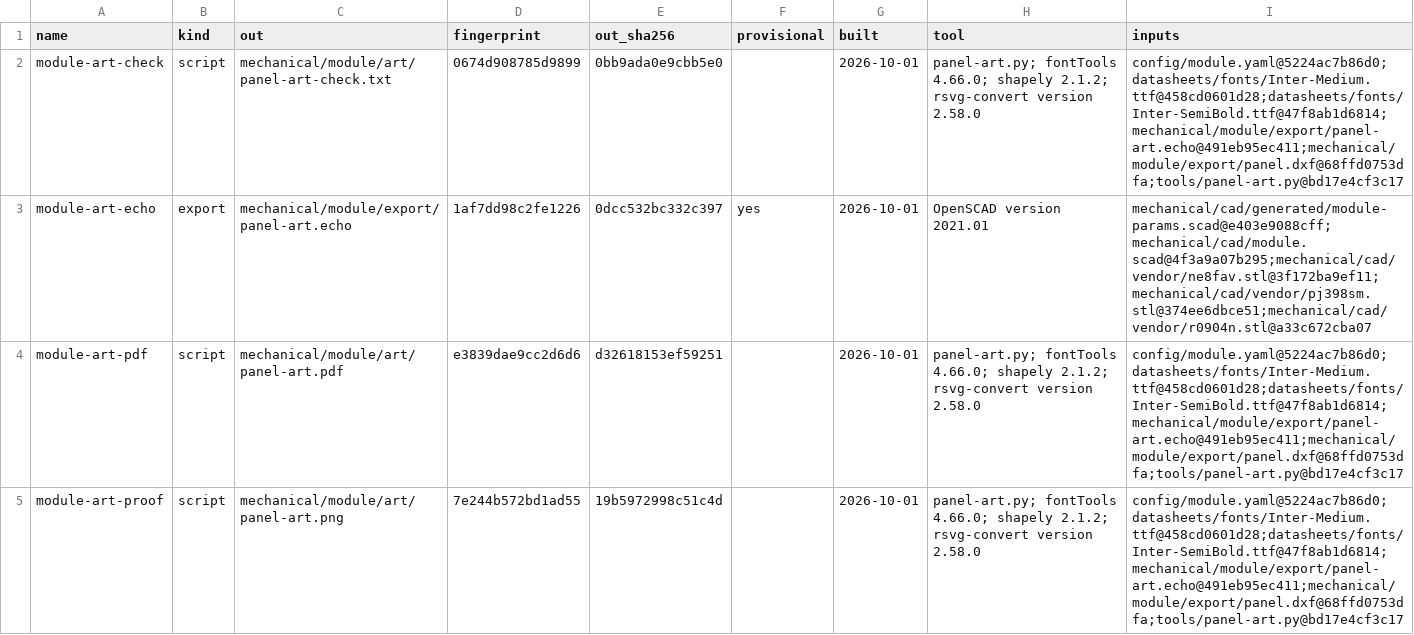
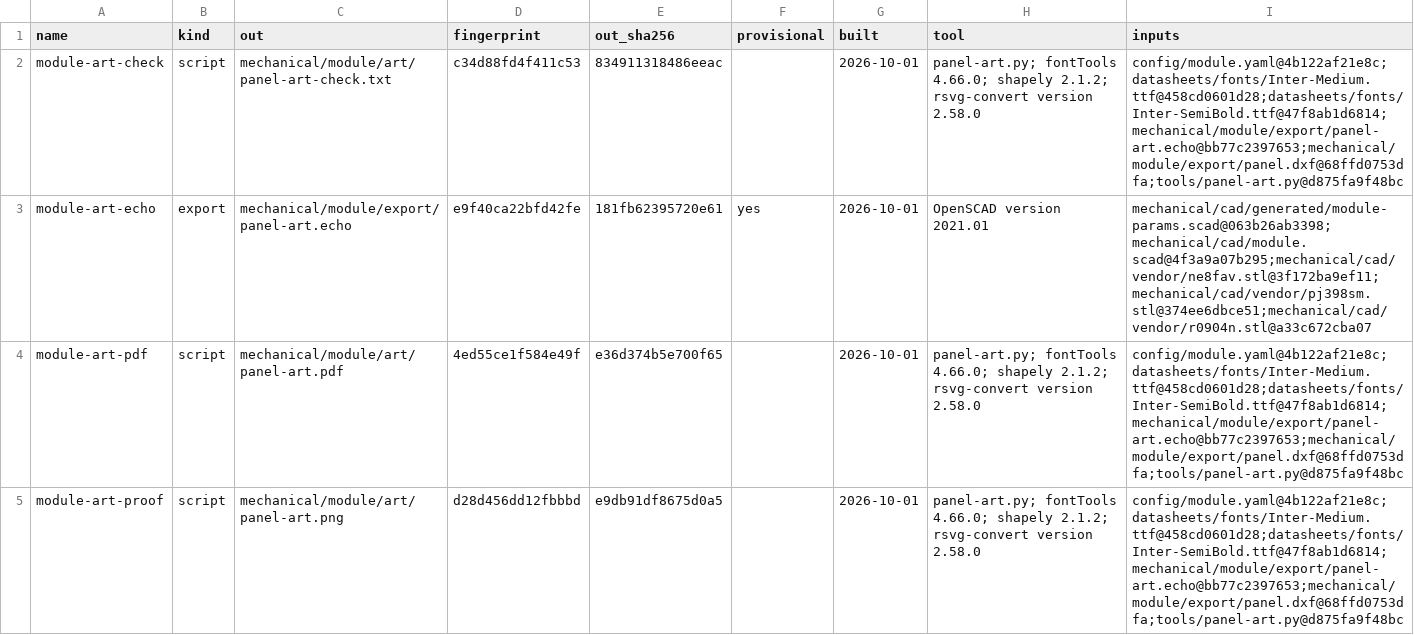
Before and after one commit to jeffmhopkins/Woody, a CSV file: mechanical/module/OUTPUTS.csv, drawn as a sheet; only a part is shown; the diff covers the shown part only.

```diff
--- a/mechanical/module/OUTPUTS.csv
+++ b/mechanical/module/OUTPUTS.csv
@@ -1,5 +1,5 @@
 name,kind,out,fingerprint,out_sha256,provisional,built,tool,inputs
-module-art-check,script,mechanical/module/art/panel-art-check.txt,0674d908785d9899,0bb9ada0e9cbb5e0,,2026-10-01,panel-art.py; fontTools 4.66.0; shapely 2.1.2; rsvg-convert version 2.58.0,config/module.yaml@5224ac7b86d0;datasheets/fonts/Inter-Medium.ttf@458cd0601d28;datasheets/fonts/Inter-SemiBold.ttf@47f8ab1d6814;mechanical/module/export/panel-art.echo@491eb95ec411;mechanical/module/export/panel.dxf@68ffd0753dfa;tools/panel-art.py@bd17e4cf3c17
-module-art-echo,export,mechanical/module/export/panel-art.echo,1af7dd98c2fe1226,0dcc532bc332c397,yes,2026-10-01,OpenSCAD version 2021.01,mechanical/cad/generated/module-params.scad@e403e9088cff;mechanical/cad/module.scad@4f3a9a07b295;mechanical/cad/vendor/ne8fav.stl@3f172ba9ef11;mechanical/cad/vendor/pj398sm.stl@374ee6dbce51;mechanical/cad/vendor/r0904n.stl@a33c672cba07
-module-art-pdf,script,mechanical/module/art/panel-art.pdf,e3839dae9cc2d6d6,d32618153ef59251,,2026-10-01,panel-art.py; fontTools 4.66.0; shapely 2.1.2; rsvg-convert version 2.58.0,config/module.yaml@5224ac7b86d0;datasheets/fonts/Inter-Medium.ttf@458cd0601d28;datasheets/fonts/Inter-SemiBold.ttf@47f8ab1d6814;mechanical/module/export/panel-art.echo@491eb95ec411;mechanical/module/export/panel.dxf@68ffd0753dfa;tools/panel-art.py@bd17e4cf3c17
-module-art-proof,script,mechanical/module/art/panel-art.png,7e244b572bd1ad55,19b5972998c51c4d,,2026-10-01,panel-art.py; fontTools 4.66.0; shapely 2.1.2; rsvg-convert version 2.58.0,config/module.yaml@5224ac7b86d0;datasheets/fonts/Inter-Medium.ttf@458cd0601d28;datasheets/fonts/Inter-SemiBold.ttf@47f8ab1d6814;mechanical/module/export/panel-art.echo@491eb95ec411;mechanical/module/export/panel.dxf@68ffd0753dfa;tools/panel-art.py@bd17e4cf3c17
+module-art-check,script,mechanical/module/art/panel-art-check.txt,c34d88fd4f411c53,834911318486eeac,,2026-10-01,panel-art.py; fontTools 4.66.0; shapely 2.1.2; rsvg-convert version 2.58.0,config/module.yaml@4b122af21e8c;datasheets/fonts/Inter-Medium.ttf@458cd0601d28;datasheets/fonts/Inter-SemiBold.ttf@47f8ab1d6814;mechanical/module/export/panel-art.echo@bb77c2397653;mechanical/module/export/panel.dxf@68ffd0753dfa;tools/panel-art.py@d875fa9f48bc
+module-art-echo,export,mechanical/module/export/panel-art.echo,e9f40ca22bfd42fe,181fb62395720e61,yes,2026-10-01,OpenSCAD version 2021.01,mechanical/cad/generated/module-params.scad@063b26ab3398;mechanical/cad/module.scad@4f3a9a07b295;mechanical/cad/vendor/ne8fav.stl@3f172ba9ef11;mechanical/cad/vendor/pj398sm.stl@374ee6dbce51;mechanical/cad/vendor/r0904n.stl@a33c672cba07
+module-art-pdf,script,mechanical/module/art/panel-art.pdf,4ed55ce1f584e49f,e36d374b5e700f65,,2026-10-01,panel-art.py; fontTools 4.66.0; shapely 2.1.2; rsvg-convert version 2.58.0,config/module.yaml@4b122af21e8c;datasheets/fonts/Inter-Medium.ttf@458cd0601d28;datasheets/fonts/Inter-SemiBold.ttf@47f8ab1d6814;mechanical/module/export/panel-art.echo@bb77c2397653;mechanical/module/export/panel.dxf@68ffd0753dfa;tools/panel-art.py@d875fa9f48bc
+module-art-proof,script,mechanical/module/art/panel-art.png,d28d456dd12fbbbd,e9db91df8675d0a5,,2026-10-01,panel-art.py; fontTools 4.66.0; shapely 2.1.2; rsvg-convert version 2.58.0,config/module.yaml@4b122af21e8c;datasheets/fonts/Inter-Medium.ttf@458cd0601d28;datasheets/fonts/Inter-SemiBold.ttf@47f8ab1d6814;mechanical/module/export/panel-art.echo@bb77c2397653;mechanical/module/export/panel.dxf@68ffd0753dfa;tools/panel-art.py@d875fa9f48bc
```
Also changed, not shown: 45 edited cells elsewhere in this file, hardware/SHEETS.csv, 23 other files.
